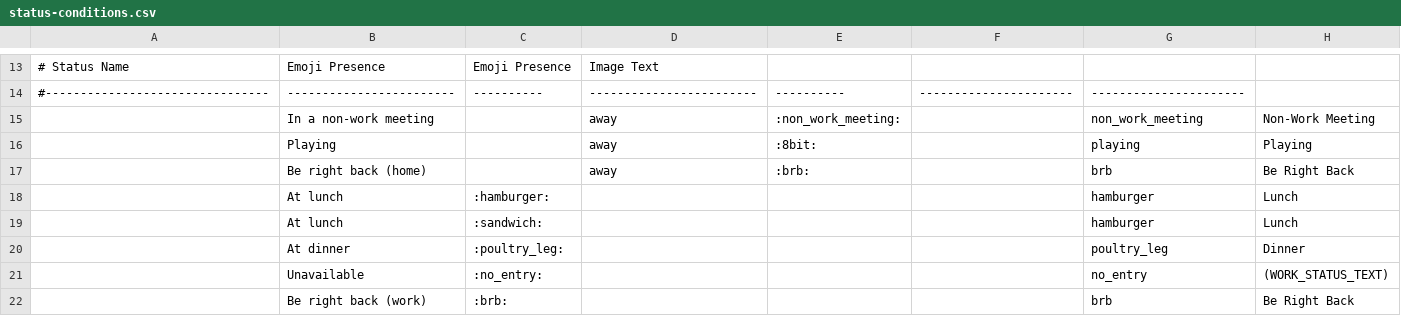
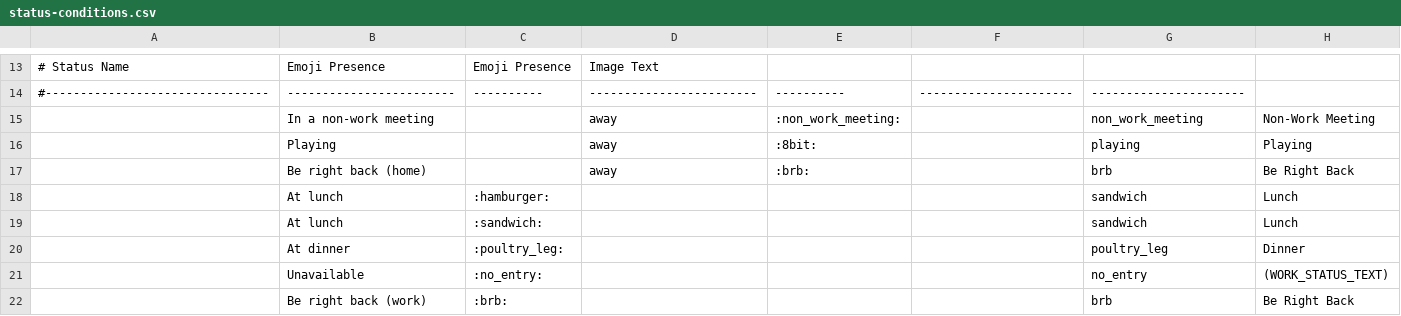
Before and after one commit to brianekummer/work-status-server, a CSV file: files/status-conditions.csv, drawn as a sheet; only a part is shown, gaps mark what is left out.

```diff
--- a/files/status-conditions.csv
+++ b/files/status-conditions.csv
@@ -17,4 +17,4 @@
 | Be right back (home)           |                        | away     | :brb:                  |          | brb                  | Be Right Back        |
-| At lunch                       | :hamburger:            |          |                        |          | hamburger            | Lunch                |
-| At lunch                       | :sandwich:             |          |                        |          | hamburger            | Lunch                |
+| At lunch                       | :hamburger:            |          |                        |          | sandwich             | Lunch                |
+| At lunch                       | :sandwich:             |          |                        |          | sandwich             | Lunch                |
 | At dinner                      | :poultry_leg:          |          |                        |          | poultry_leg          | Dinner               |
```
Also changed, not shown: 10 other files.
